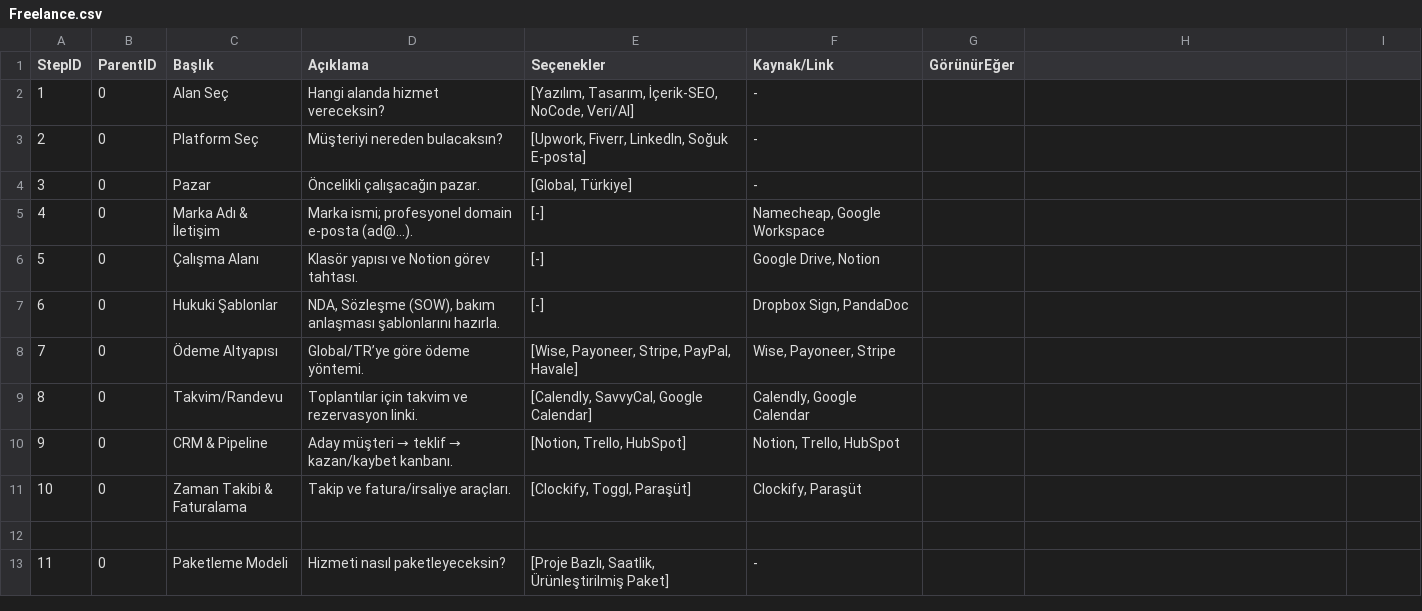
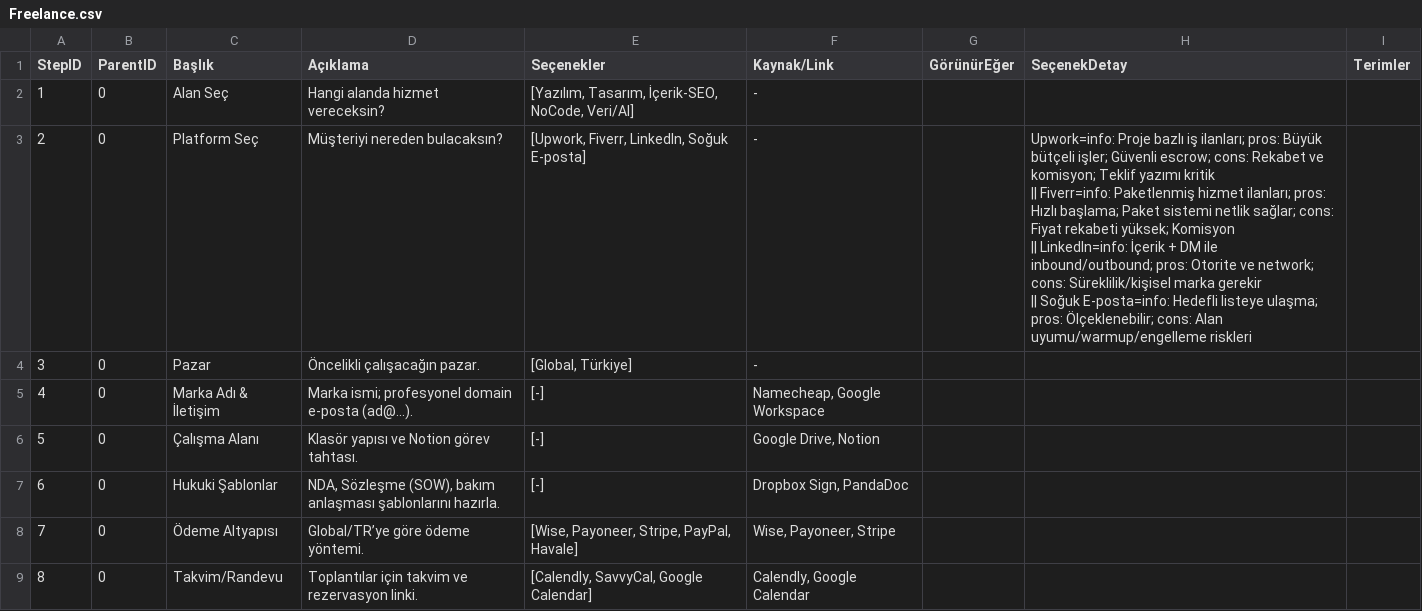
Before and after one commit to iiisaiii/steplify-mvp, a CSV file: public/data/Freelance.csv, drawn as a sheet; only a part is shown; the shorter side is filled out with more unchanged rows; ↵ is a line break in a cell; the diff names each change by its address in the sheet, - before the commit and + after, or states it on an @@ line.

```diff
--- a/public/data/Freelance.csv
+++ b/public/data/Freelance.csv
-H1: (empty)
+H1: SeçenekDetay
-I1: (empty)
+I1: Terimler
-H3 (SeçenekDetay): (empty)
+H3 (SeçenekDetay): Upwork=info: Proje bazlı iş ilanları; pros: Büyük bütçeli işler; Güvenli escrow; cons: Rekabet ve komisyon; Teklif yazımı kritik ↵ || Fiverr=info: Paketlenmiş hizmet ilanları; pros: Hızlı başlama; Paket sistemi netlik sağlar; cons: Fiyat rekabeti yüksek; Komisyon ↵ || LinkedIn=info: İçerik + DM ile inbound/outbound; pros: Otorite ve network; cons: Süreklilik/kişisel marka gerekir ↵ || Soğuk E-posta=info: Hedefli listeye ulaşma; pros: Ölçeklenebilir; cons: Alan uyumu/warmup/engelleme riskleri
```
Also changed, not shown: public/data/Affiliate.csv, public/data/Dropshipping.csv, 9 other files.
